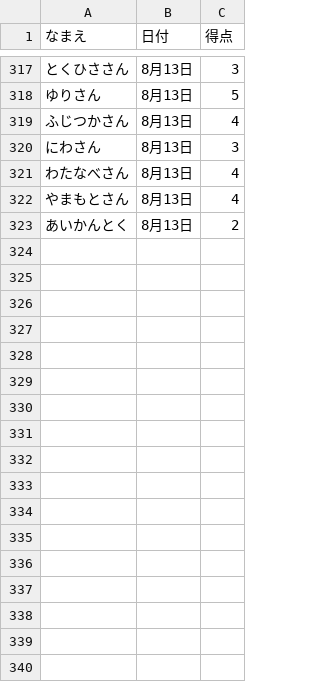
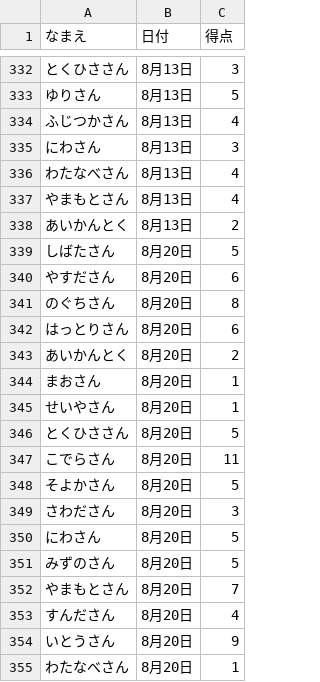
Before and after one commit to gotsand/score, a CSV file: master.csv, drawn as a sheet; only a part is shown, gaps mark what is left out; the diff covers the shown part only.

Commit message:
Update master.csv

```diff
--- a/master.csv
+++ b/master.csv
@@ -323 +338,18 @@
 あいかんとく,8月13日,2
+しばたさん,8月20日,5
+やすださん,8月20日,6
+のぐちさん,8月20日,8
+はっとりさん,8月20日,6
+あいかんとく,8月20日,2
+まおさん,8月20日,1
+せいやさん,8月20日,1
+とくひささん,8月20日,5
+こでらさん,8月20日,11
+そよかさん,8月20日,5
+さわださん,8月20日,3
+にわさん,8月20日,5
+みずのさん,8月20日,5
+やまもとさん,8月20日,7
+すんださん,8月20日,4
+いとうさん,8月20日,9
+わたなべさん,8月20日,1
```
Also changed, not shown: 15 added rows elsewhere in this file.
